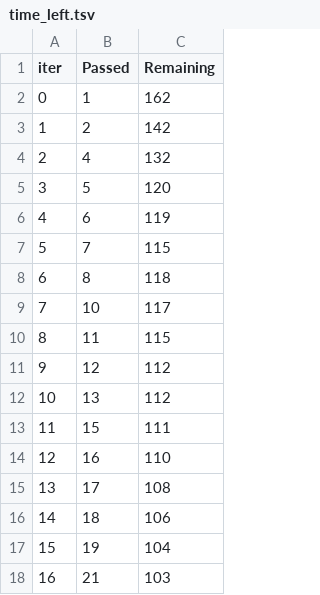
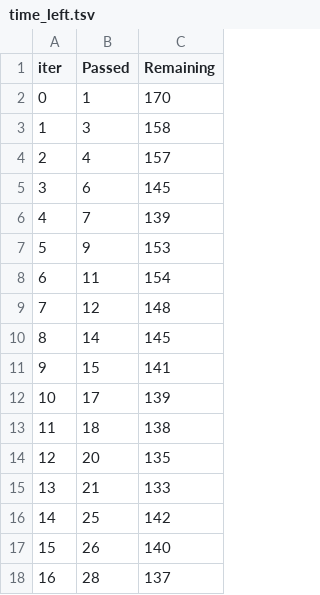
Before and after one commit to vardhan9/Academic-Success-Predictor, a TSV file: catboost_info/time_left.tsv, drawn as a sheet; only a part is shown; the diff covers the shown part only.

```diff
--- a/catboost_info/time_left.tsv
+++ b/catboost_info/time_left.tsv
@@ -1,18 +1,18 @@
 iter	Passed	Remaining
-0	1	162
-1	2	142
-2	4	132
-3	5	120
-4	6	119
-5	7	115
-6	8	118
-7	10	117
-8	11	115
-9	12	112
-10	13	112
-11	15	111
-12	16	110
-13	17	108
-14	18	106
-15	19	104
-16	21	103
+0	1	170
+1	3	158
+2	4	157
+3	6	145
+4	7	139
+5	9	153
+6	11	154
+7	12	148
+8	14	145
+9	15	141
+10	17	139
+11	18	138
+12	20	135
+13	21	133
+14	25	142
+15	26	140
+16	28	137
```
Also changed, not shown: 164 edited cells elsewhere in this file, notebook/catboost_info/time_left.tsv, 12 other files.
